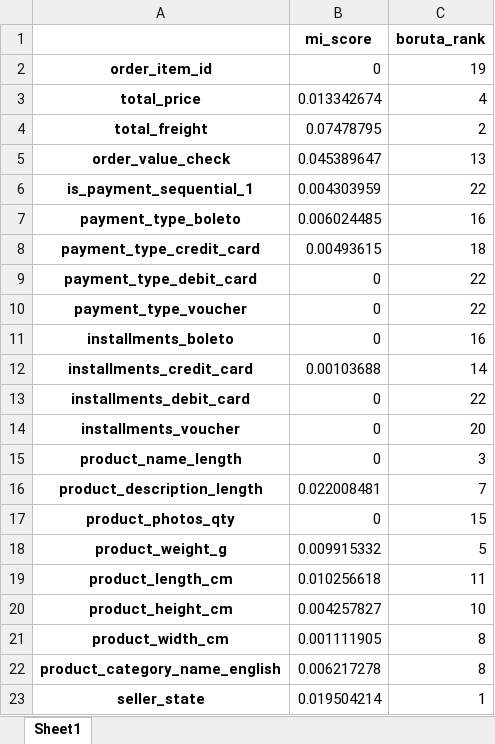
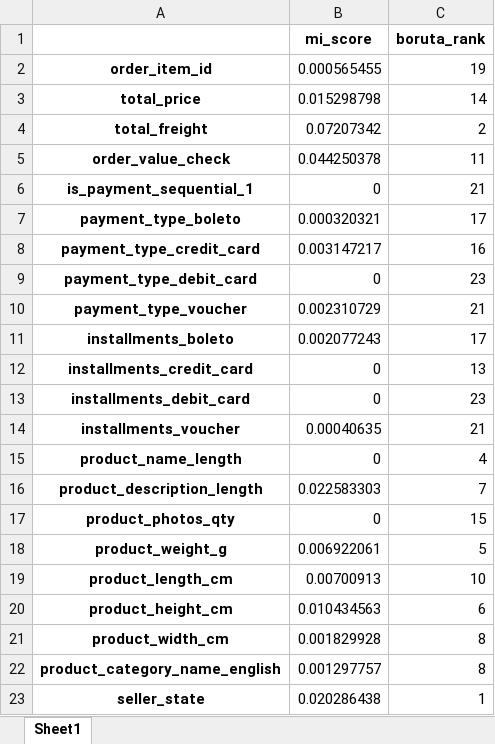
Before and after one commit to jakubpyszniak/ML_II_final_project, an Excel workbook: 3.feature_ranking/feature_ranking.xlsx, sheet Sheet1, drawn as a sheet; only a part is shown; values as stored, in another font and other column widths than the file's, no borders; the diff covers the shown part only; the diff names each change by its address in the sheet, - before the commit and + after, or states it on an @@ line.

```diff
--- a/3.feature_ranking/feature_ranking.xlsx (sheet Sheet1)
+++ b/3.feature_ranking/feature_ranking.xlsx (sheet Sheet1)
-B2 (mi_score): 0
+B2 (mi_score): 0.000565455
-B3 (mi_score): 0.013342674
+B3 (mi_score): 0.015298798
-C3 (boruta_rank): 4
+C3 (boruta_rank): 14
-B4 (mi_score): 0.07478795
+B4 (mi_score): 0.07207342
-B5 (mi_score): 0.045389647
+B5 (mi_score): 0.044250378
-C5 (boruta_rank): 13
+C5 (boruta_rank): 11
-B6 (mi_score): 0.004303959
+B6 (mi_score): 0
-C6 (boruta_rank): 22
+C6 (boruta_rank): 21
-B7 (mi_score): 0.006024485
+B7 (mi_score): 0.000320321
-C7 (boruta_rank): 16
+C7 (boruta_rank): 17
-B8 (mi_score): 0.00493615
+B8 (mi_score): 0.003147217
-C8 (boruta_rank): 18
+C8 (boruta_rank): 16
-C9 (boruta_rank): 22
+C9 (boruta_rank): 23
-B10 (mi_score): 0
+B10 (mi_score): 0.002310729
-C10 (boruta_rank): 22
+C10 (boruta_rank): 21
-B11 (mi_score): 0
+B11 (mi_score): 0.002077243
-C11 (boruta_rank): 16
+C11 (boruta_rank): 17
-B12 (mi_score): 0.00103688
+B12 (mi_score): 0
-C12 (boruta_rank): 14
+C12 (boruta_rank): 13
-C13 (boruta_rank): 22
+C13 (boruta_rank): 23
-B14 (mi_score): 0
+B14 (mi_score): 0.00040635
-C14 (boruta_rank): 20
+C14 (boruta_rank): 21
-C15 (boruta_rank): 3
+C15 (boruta_rank): 4
-B16 (mi_score): 0.022008481
+B16 (mi_score): 0.022583303
-B18 (mi_score): 0.009915332
+B18 (mi_score): 0.006922061
-B19 (mi_score): 0.010256618
+B19 (mi_score): 0.00700913
-C19 (boruta_rank): 11
+C19 (boruta_rank): 10
-B20 (mi_score): 0.004257827
+B20 (mi_score): 0.010434563
-C20 (boruta_rank): 10
+C20 (boruta_rank): 6
-B21 (mi_score): 0.001111905
+B21 (mi_score): 0.001829928
-B22 (mi_score): 0.006217278
+B22 (mi_score): 0.001297757
-B23 (mi_score): 0.019504214
+B23 (mi_score): 0.020286438
```
Also changed, not shown: 16 edited cells elsewhere in this sheet, 5 other files.
